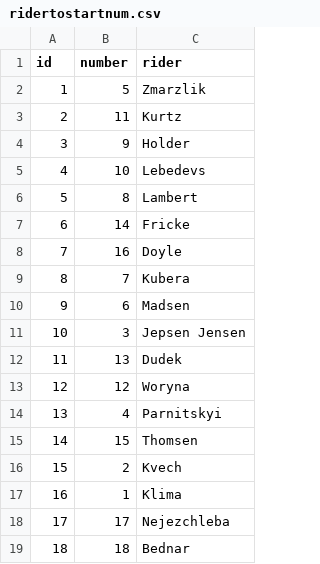
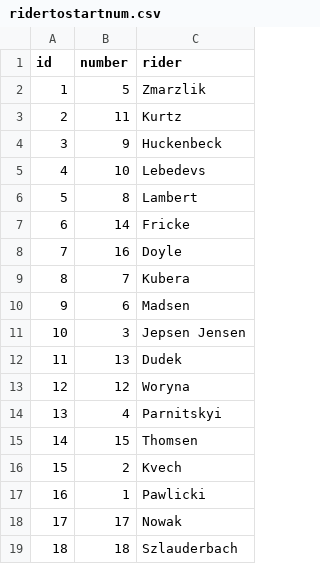
Before and after one commit to mmichal-hub/sgp-data, a CSV file: ridertostartnum.csv, drawn as a sheet.

Commit message:
Update ridertostartnum.csv

```diff
--- a/ridertostartnum.csv
+++ b/ridertostartnum.csv
@@ -3,3 +3,3 @@
 2;11;Kurtz
-3;9;Holder
+3;9;Huckenbeck
 4;10;Lebedevs
@@ -16,4 +16,4 @@
 15;2;Kvech
-16;1;Klima
-17;17;Nejezchleba
-18;18;Bednar
+16;1;Pawlicki
+17;17;Nowak
+18;18;Szlauderbach
```
